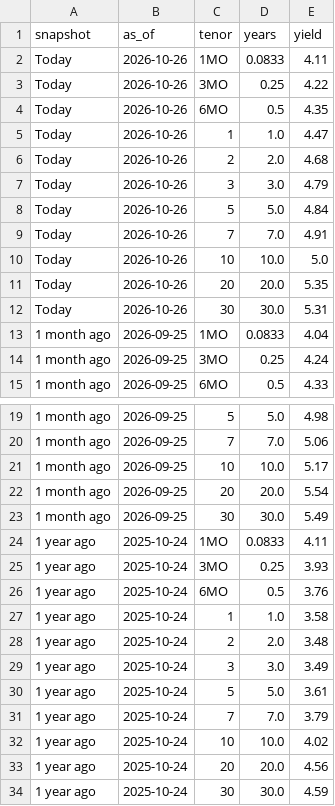
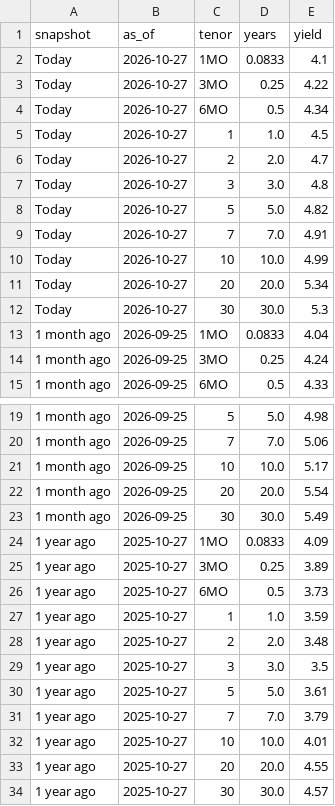
Before and after one commit to martinogie/macro-markets-dashboard, a CSV file: data/yield_curve.csv, drawn as a sheet; only a part is shown, gaps mark what is left out.

Commit message:
Data refresh 2026-10-28 02:11 UTC

```diff
--- a/data/yield_curve.csv
+++ b/data/yield_curve.csv
@@ -1,13 +1,13 @@
 snapshot,as_of,tenor,years,yield
-Today,2026-10-26,1MO,0.0833,4.11
-Today,2026-10-26,3MO,0.25,4.22
-Today,2026-10-26,6MO,0.5,4.35
-Today,2026-10-26,1,1.0,4.47
-Today,2026-10-26,2,2.0,4.68
-Today,2026-10-26,3,3.0,4.79
-Today,2026-10-26,5,5.0,4.84
-Today,2026-10-26,7,7.0,4.91
-Today,2026-10-26,10,10.0,5.0
-Today,2026-10-26,20,20.0,5.35
-Today,2026-10-26,30,30.0,5.31
+Today,2026-10-27,1MO,0.0833,4.1
+Today,2026-10-27,3MO,0.25,4.22
+Today,2026-10-27,6MO,0.5,4.34
+Today,2026-10-27,1,1.0,4.5
+Today,2026-10-27,2,2.0,4.7
+Today,2026-10-27,3,3.0,4.8
+Today,2026-10-27,5,5.0,4.82
+Today,2026-10-27,7,7.0,4.91
+Today,2026-10-27,10,10.0,4.99
+Today,2026-10-27,20,20.0,5.34
+Today,2026-10-27,30,30.0,5.3
 1 month ago,2026-09-25,1MO,0.0833,4.04
@@ -23,12 +23,12 @@ Today,2026-10-26,30,30.0,5.31
 1 month ago,2026-09-25,30,30.0,5.49
-1 year ago,2025-10-24,1MO,0.0833,4.11
-1 year ago,2025-10-24,3MO,0.25,3.93
-1 year ago,2025-10-24,6MO,0.5,3.76
-1 year ago,2025-10-24,1,1.0,3.58
-1 year ago,2025-10-24,2,2.0,3.48
-1 year ago,2025-10-24,3,3.0,3.49
-1 year ago,2025-10-24,5,5.0,3.61
-1 year ago,2025-10-24,7,7.0,3.79
-1 year ago,2025-10-24,10,10.0,4.02
-1 year ago,2025-10-24,20,20.0,4.56
-1 year ago,2025-10-24,30,30.0,4.59
+1 year ago,2025-10-27,1MO,0.0833,4.09
+1 year ago,2025-10-27,3MO,0.25,3.89
+1 year ago,2025-10-27,6MO,0.5,3.73
+1 year ago,2025-10-27,1,1.0,3.59
+1 year ago,2025-10-27,2,2.0,3.48
+1 year ago,2025-10-27,3,3.0,3.5
+1 year ago,2025-10-27,5,5.0,3.61
+1 year ago,2025-10-27,7,7.0,3.79
+1 year ago,2025-10-27,10,10.0,4.01
+1 year ago,2025-10-27,20,20.0,4.55
+1 year ago,2025-10-27,30,30.0,4.57
```
Also changed, not shown: data/kpis.csv, 2 other files.
